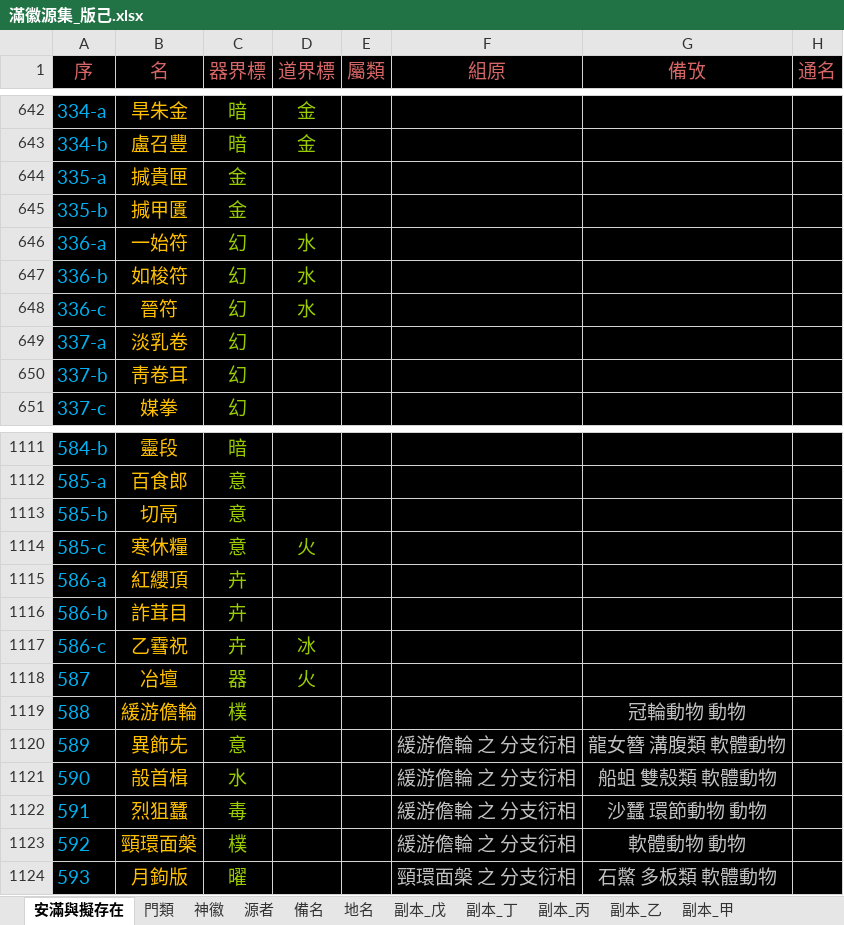
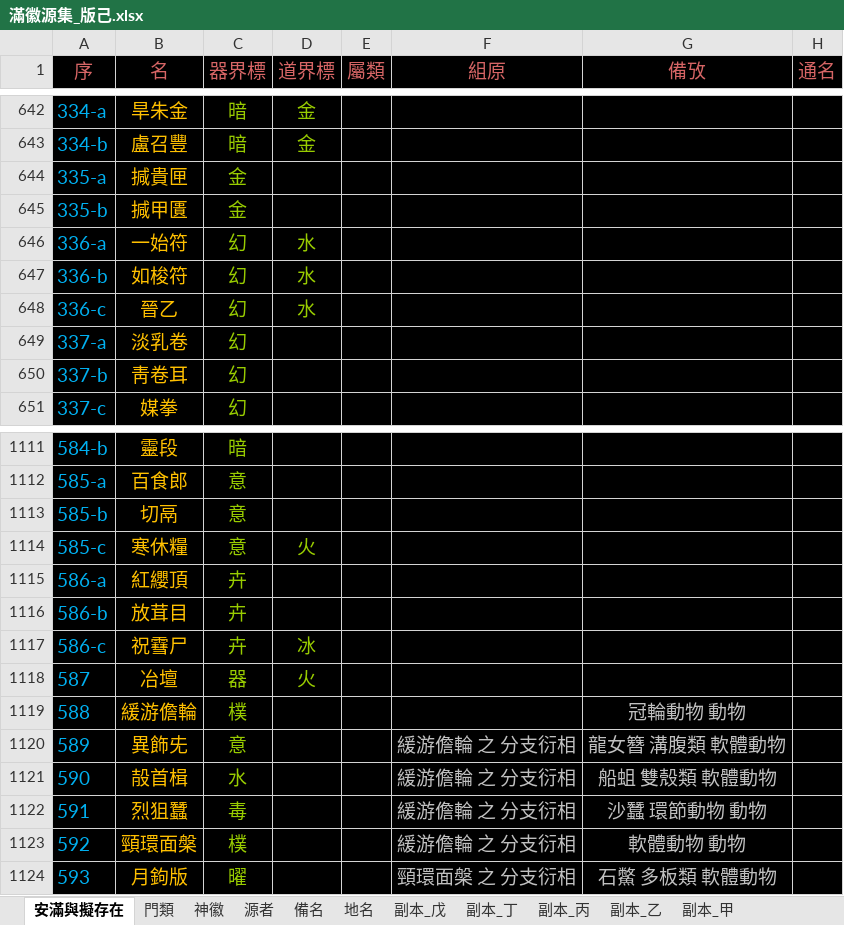
Before and after one commit to sealleci/AnMan, an Excel workbook: docs/滿徽源集_版己.xlsx, sheet 安滿與擬存在, drawn as a sheet; only a part is shown, gaps mark what is left out; values as stored, in another font and other column widths than the file's, no borders; the diff names each change by its address in the sheet, - before the commit and + after, or states it on an @@ line.

Commit message:
SheetWizard

```diff
--- a/docs/滿徽源集_版己.xlsx (sheet 安滿與擬存在)
+++ b/docs/滿徽源集_版己.xlsx (sheet 安滿與擬存在)
-B648 (名): 晉符
+B648 (名): 晉乙
-B1116 (名): 詐茸目
+B1116 (名): 放茸目
-B1117 (名): 乙䨮祝
+B1117 (名): 祝䨮尸
```
Also changed, not shown: 3 other files.
